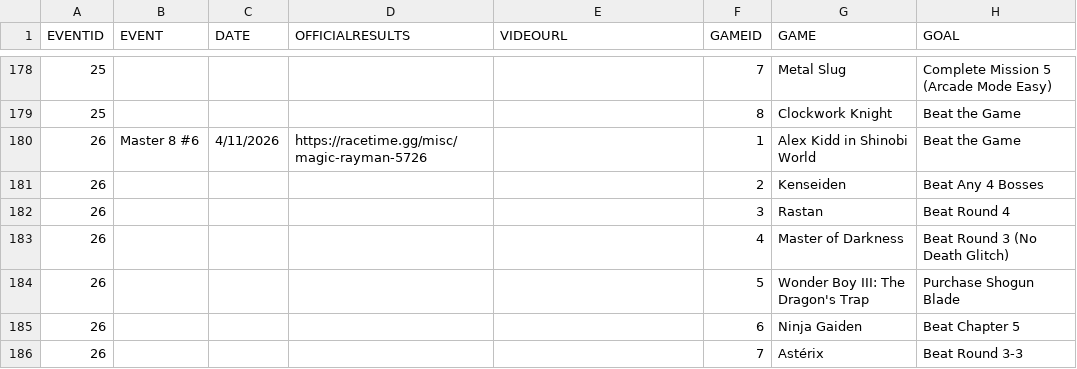
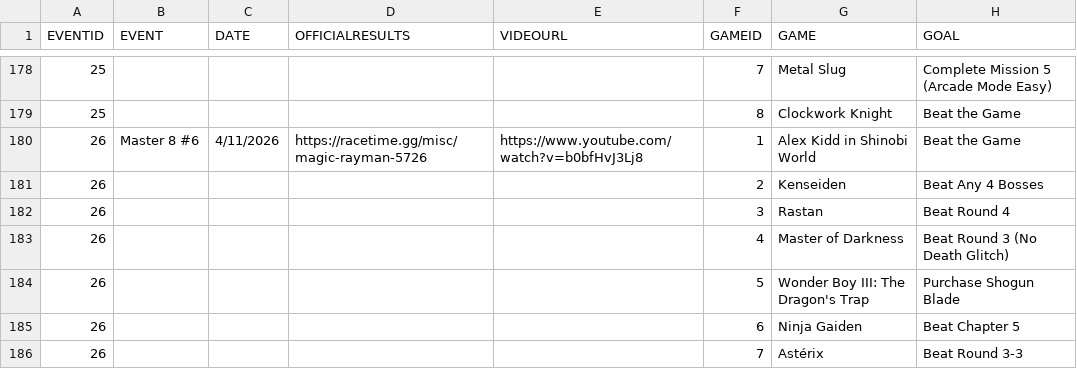
Before and after one commit to segacrew/segacrew-website, a CSV file: SEGA CREW RACES - MASTER.csv, drawn as a sheet; only a part is shown, gaps mark what is left out; the diff names each change by its address in the sheet, - before the commit and + after, or states it on an @@ line.

```diff
--- a/SEGA CREW RACES - MASTER.csv
+++ b/SEGA CREW RACES - MASTER.csv
-E180 (VIDEOURL): (empty)
+E180 (VIDEOURL): https://www.youtube.com/watch?v=b0bfHvJ3Lj8
```
Also changed, not shown: 2 other files.
